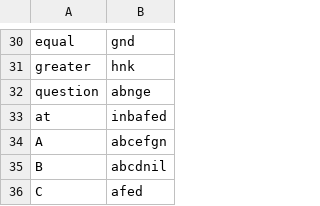
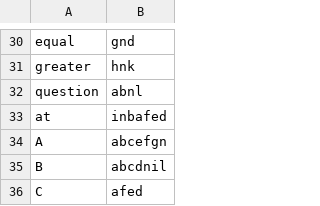
Before and after one commit to FriedOrange/Quixotic-font, a CSV file: source/7.csv, drawn as a sheet; only a part is shown, gaps mark what is left out; the diff covers the shown part only.

```diff
--- a/source/7.csv
+++ b/source/7.csv
@@ -31,3 +31,3 @@ equal,gnd
 greater,hnk
-question,abnge
+question,abnl
 at,inbafed
```
Also changed, not shown: 68 added rows elsewhere in this file.
